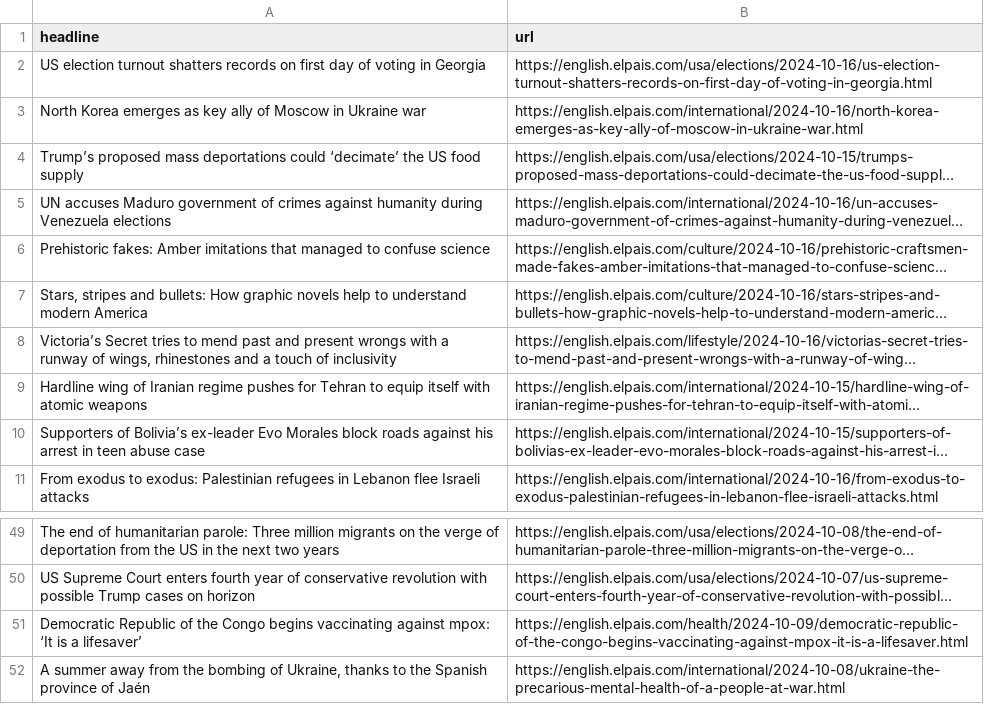
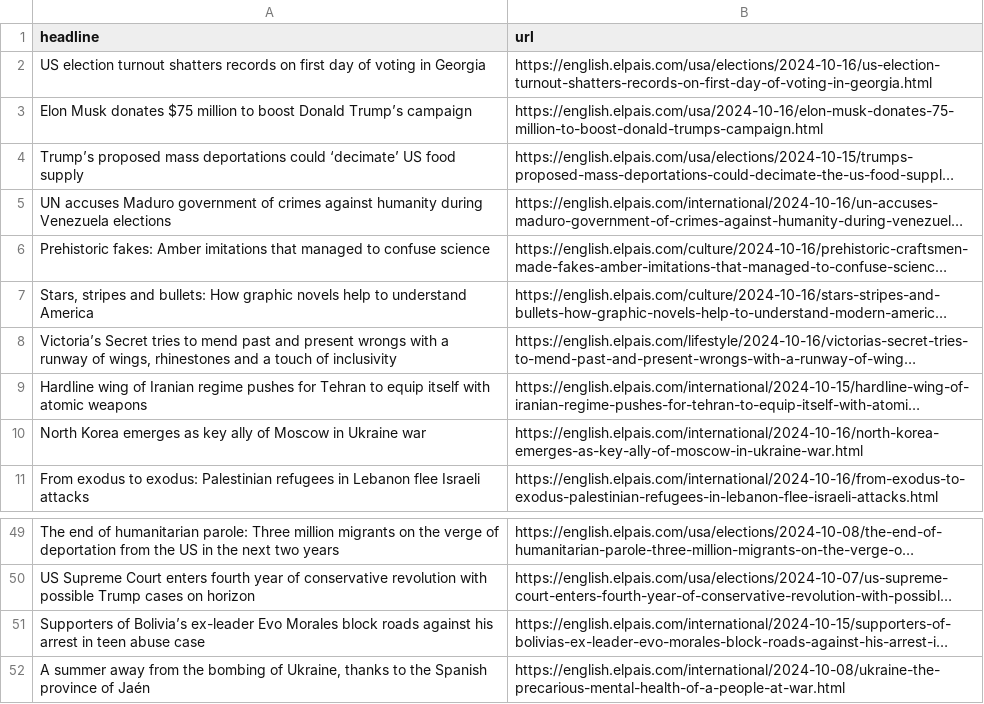
Before and after one commit to JSorrell99/el-pais-autoscraper, a CSV file: headlines.csv, drawn as a sheet; only a part is shown, gaps mark what is left out; long unchanged cells end in …; removed rows and columns are numbered as before the commit, all else as after; the diff names each change by its address in the sheet, - before the commit and + after, or states it on an @@ line.

```diff
--- a/headlines.csv
+++ b/headlines.csv
+row 3: Elon Musk donates $75 million to boost Donald Trump’s campaign | https://english.elpais.com/usa/2024-10-16/elon-musk-donates-75-million-to-boost-donald-trumps-campaign.html
-A4 (headline): …could ‘decimate’ the US food…
+A4 (headline): …could ‘decimate’ US food…
-A7 (headline): …to understand modern America
+A7 (headline): …to understand America
@@ row 3 moved to row 10: North Korea emerges as key ally of Mosco… @@
-row 51: Democratic Republic of the Congo begins vaccinating against mpox: ‘It is a lifesaver’ | https://english.elpais.com/health/2024-10-09/democratic-republic-of-the-congo-begins-vaccinating-against-mpox-it-is-a-lifesaver.html
@@ row 10 moved to row 51: Supporters of Bolivia’s ex-leader Evo Mo… @@
```
